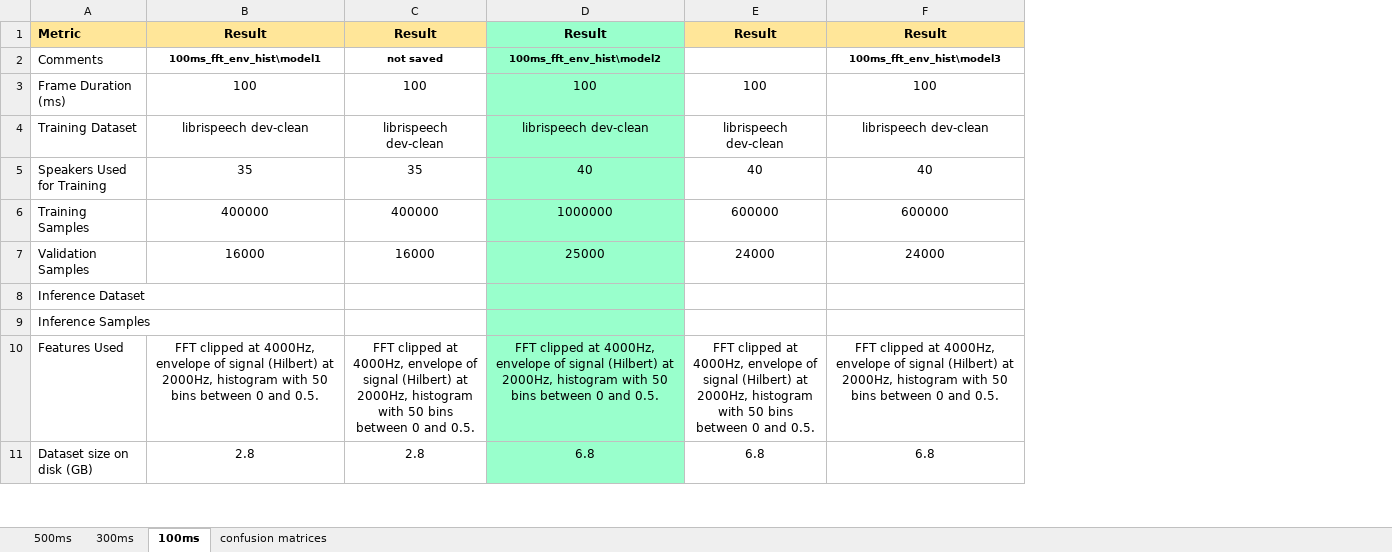
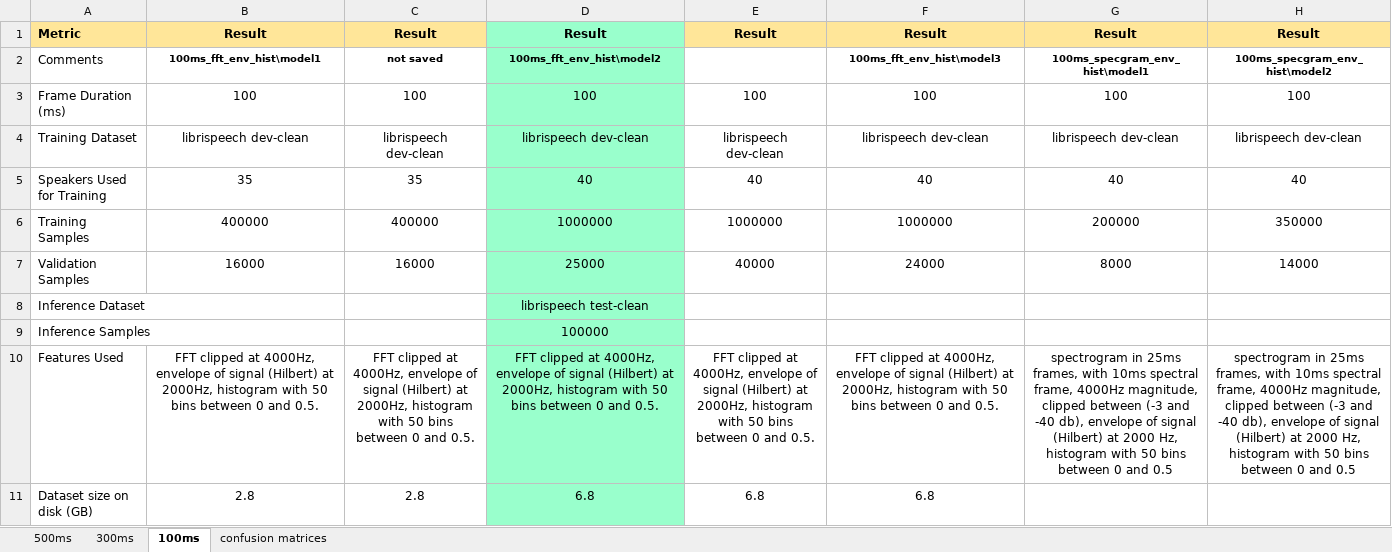
Before and after one commit to valentinandrei/saa_experiments, an Excel workbook: model_building/summary_speaker_counting.xlsx, sheet 100ms, drawn as a sheet; only a part is shown; values as stored, in another font and other column widths than the file's, no borders; the diff names each change by its address in the sheet, - before the commit and + after, or states it on an @@ line.

```diff
--- a/model_building/summary_speaker_counting.xlsx (sheet 100ms)
+++ b/model_building/summary_speaker_counting.xlsx (sheet 100ms)
+column G, rows 1-10: Result | 100ms_specgram_env_hist\model1 | 100 | librispeech dev-clean | 40 | 200000 | 8000 |  |  | spectrogram in 25ms frames, with 10ms spectral frame, 4000Hz magnitude, clipped between (-3 and -40 db), envelope of signal (Hilbert) at 2000 Hz, histogram with 50 bins between 0 and 0.5
+column H, rows 1-10: Result | 100ms_specgram_env_hist\model2 | 100 | librispeech dev-clean | 40 | 350000 | 14000 |  |  | spectrogram in 25ms frames, with 10ms spectral frame, 4000Hz magnitude, clipped between (-3 and -40 db), envelope of signal (Hilbert) at 2000 Hz, histogram with 50 bins between 0 and 0.5
-E6: 600000
+E6: 1000000
-F6: 600000
+F6: 1000000
-E7: 24000
+E7: 40000
-D8: (empty)
+D8: librispeech test-clean
-D9: (empty)
+D9: 100000
```
Also changed, not shown: sheet confusion matrices, sheet 300ms, 5 other files.
